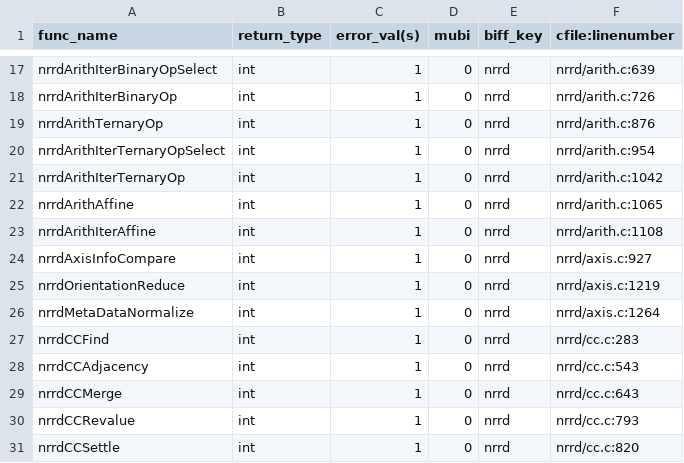
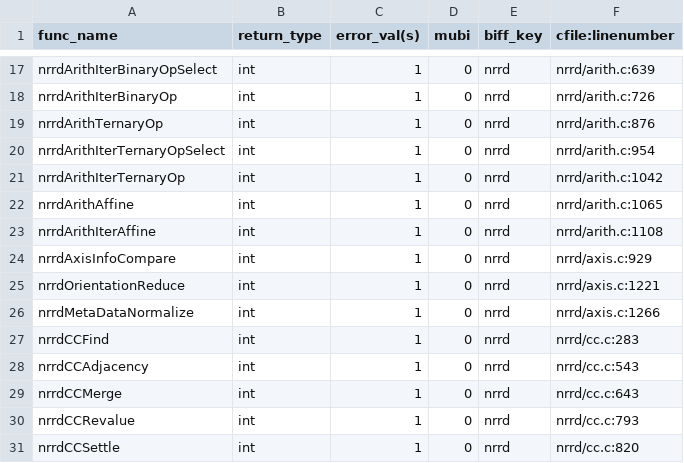
Before and after one commit to hjmjohnson/teem, a CSV file: python/cffi/biffdata/nrrd.csv, drawn as a sheet; only a part is shown, gaps mark what is left out.

```diff
--- a/python/cffi/biffdata/nrrd.csv
+++ b/python/cffi/biffdata/nrrd.csv
@@ -23,5 +23,5 @@ nrrdArithAffine,int,1,0,nrrd,nrrd/arith.c:1065
 nrrdArithIterAffine,int,1,0,nrrd,nrrd/arith.c:1108
-nrrdAxisInfoCompare,int,1,0,nrrd,nrrd/axis.c:927
-nrrdOrientationReduce,int,1,0,nrrd,nrrd/axis.c:1219
-nrrdMetaDataNormalize,int,1,0,nrrd,nrrd/axis.c:1264
+nrrdAxisInfoCompare,int,1,0,nrrd,nrrd/axis.c:929
+nrrdOrientationReduce,int,1,0,nrrd,nrrd/axis.c:1221
+nrrdMetaDataNormalize,int,1,0,nrrd,nrrd/axis.c:1266
 nrrdCCFind,int,1,0,nrrd,nrrd/cc.c:283
```
Also changed, not shown: 1 other file.
